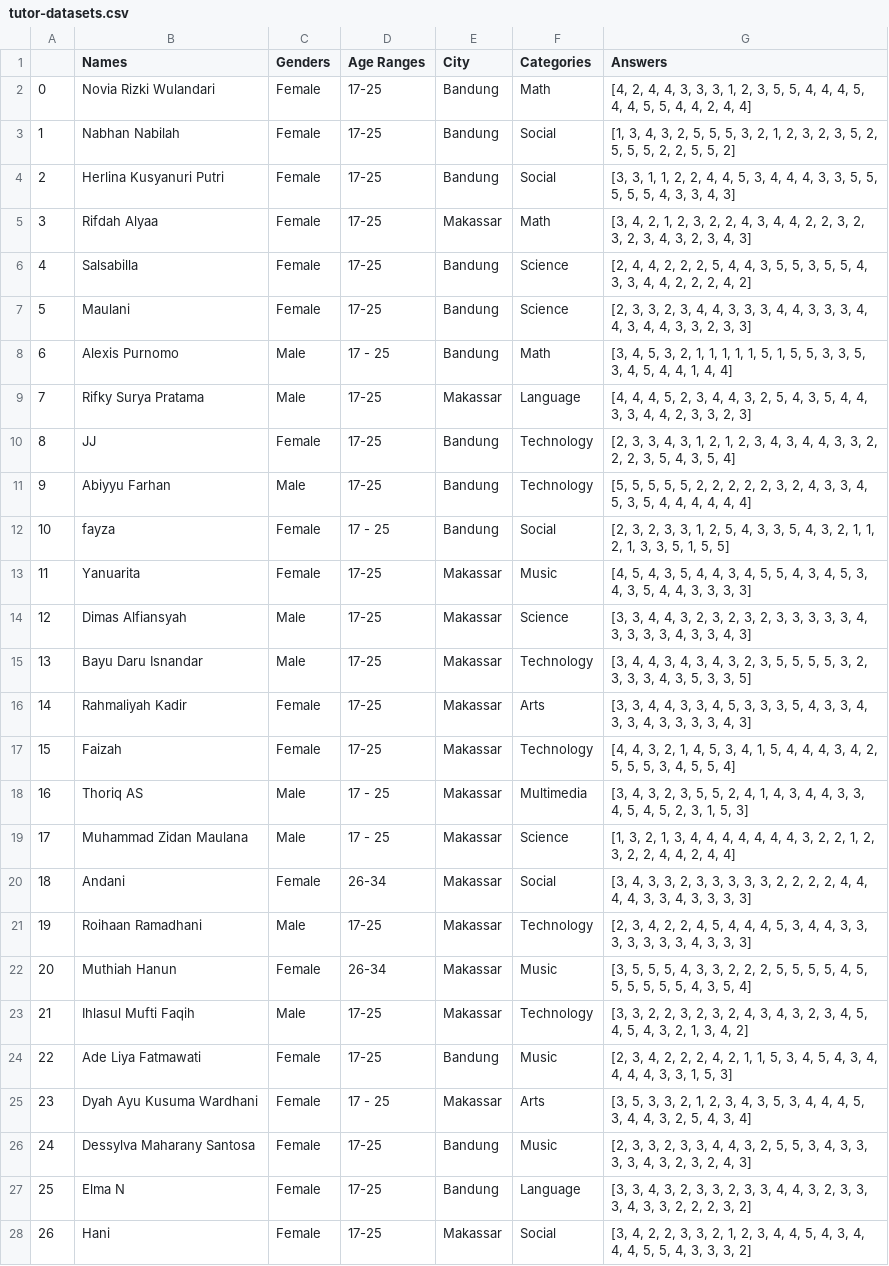
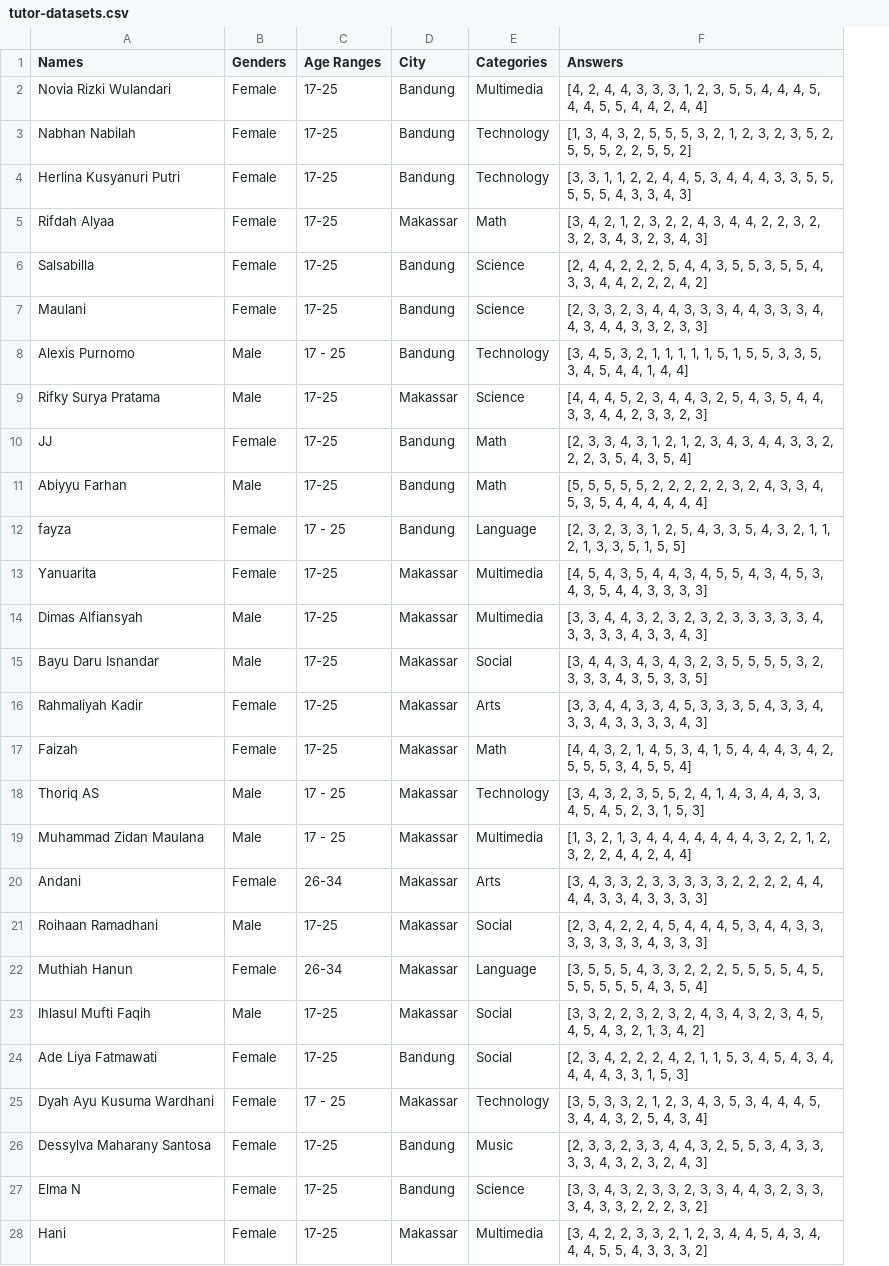
Before and after one commit to IhlasulMufti/Tutor-Matchmaking, a CSV file: data/tutor-datasets.csv, drawn as a sheet; only a part is shown; removed rows and columns are numbered as before the commit, all else as after; the diff covers the shown part only; the diff names each change by its address in the sheet, - before the commit and + after, or states it on an @@ line.

Commit message:
regenarate categories

```diff
--- a/data/tutor-datasets.csv
+++ b/data/tutor-datasets.csv
-column A, rows 2-28: 0 | 1 | 2 | 3 | 4 | 5 | 6 | 7 | 8 | 9 | 10 | 11 | 12 | 13 | 14 | 15 | 16 | 17 | 18 | 19 | 20 | 21 | 22 | 23 | 24 | 25 | 26
-E2 (Categories): Math
+E2 (Categories): Multimedia
-E3:E4 (Categories): Social
+E3:E4 (Categories): Technology
-E8 (Categories): Math
+E8 (Categories): Technology
-E9 (Categories): Language
+E9 (Categories): Science
-E10:E11 (Categories): Technology
+E10:E11 (Categories): Math
-E12 (Categories): Social
+E12 (Categories): Language
-E13 (Categories): Music
+E13 (Categories): Multimedia
-E14 (Categories): Science
+E14 (Categories): Multimedia
-E15 (Categories): Technology
+E15 (Categories): Social
-E17 (Categories): Technology
+E17 (Categories): Math
-E18 (Categories): Multimedia
+E18 (Categories): Technology
-E19 (Categories): Science
+E19 (Categories): Multimedia
-E20 (Categories): Social
+E20 (Categories): Arts
-E21 (Categories): Technology
+E21 (Categories): Social
-E22 (Categories): Music
+E22 (Categories): Language
-E23 (Categories): Technology
+E23 (Categories): Social
-E24 (Categories): Music
+E24 (Categories): Social
-E25 (Categories): Arts
+E25 (Categories): Technology
-E27 (Categories): Language
+E27 (Categories): Science
-E28 (Categories): Social
+E28 (Categories): Multimedia
```
Also changed, not shown: 63 edited cells elsewhere in this file, data/clean_data.csv, 7 other files.
